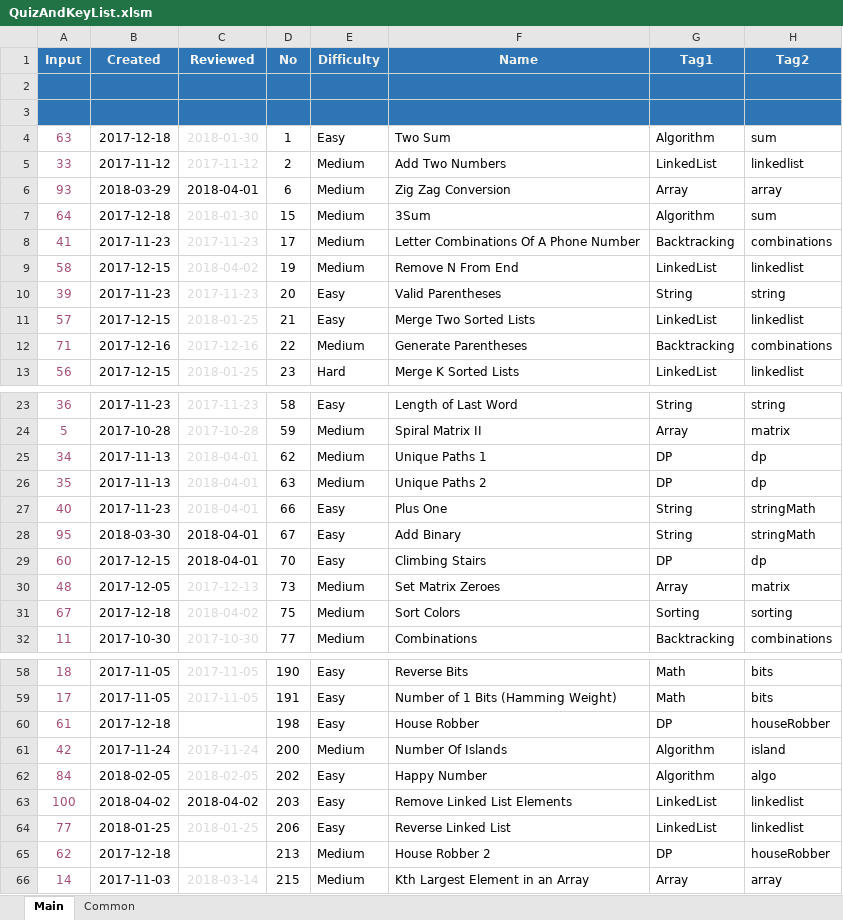
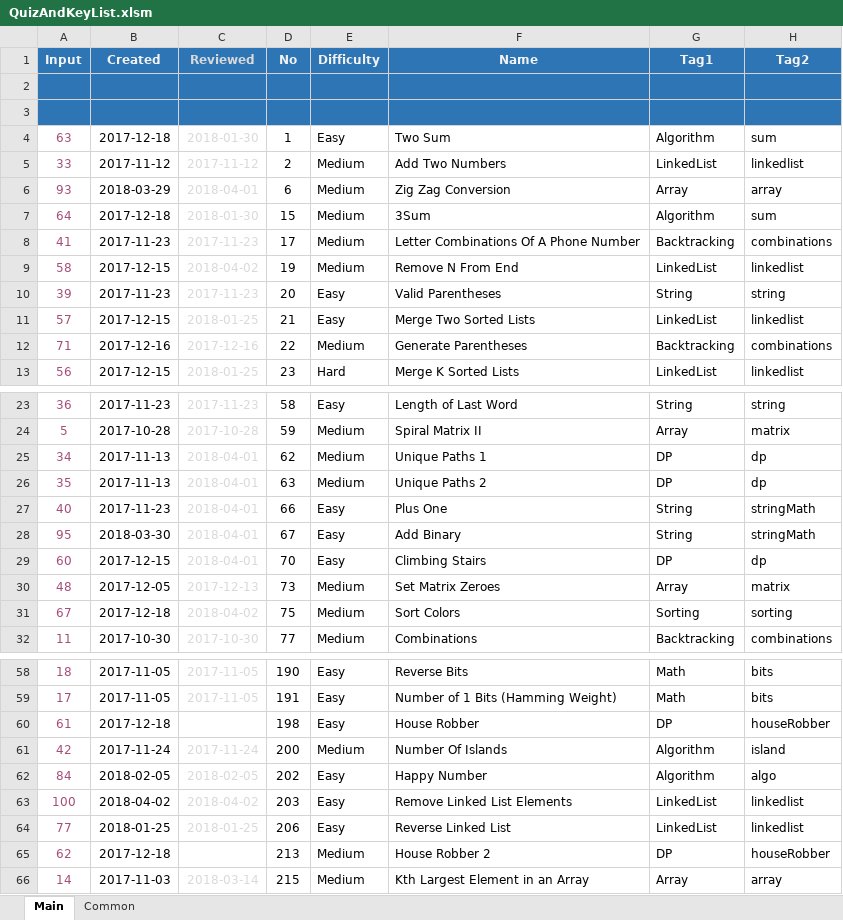
Before and after one commit to ianlai/Note-Java, an Excel workbook: misc/QuizAndKeyList.xlsm, sheet Main, drawn as a sheet; only a part is shown, gaps mark what is left out; values as stored, in another font and other column widths than the file's, no borders; charts and pictures and conditional formats not drawn; the diff covers the shown part only; the diff names each change by its address in the sheet, - before the commit and + after, or states it on an @@ line.

```diff
--- a/misc/QuizAndKeyList.xlsm (sheet Main)
+++ b/misc/QuizAndKeyList.xlsm (sheet Main)
-C1 text colour: #FFFFFF
+C1 text colour: #D9D9D9
-C6 text colour: black
+C6 text colour: #D9D9D9
-C28:C29 text colour: black
+C28:C29 text colour: #D9D9D9
-C63 text colour: black
+C63 text colour: #D9D9D9
```
Also changed, not shown: cell formats elsewhere in this sheet, 2 other files.
